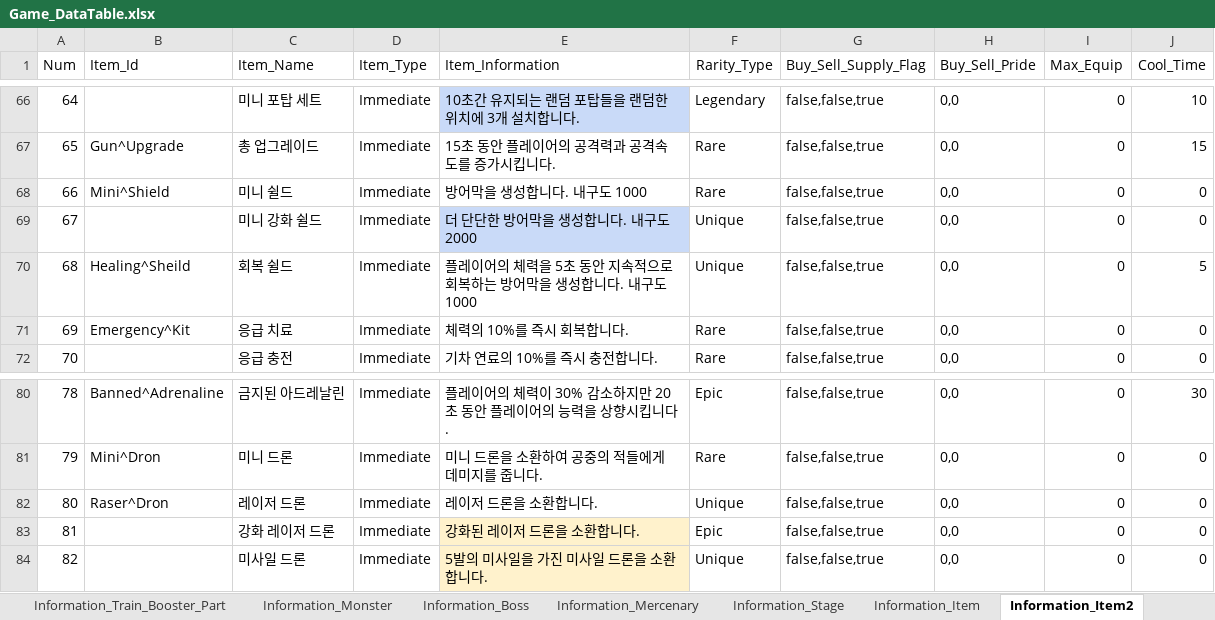
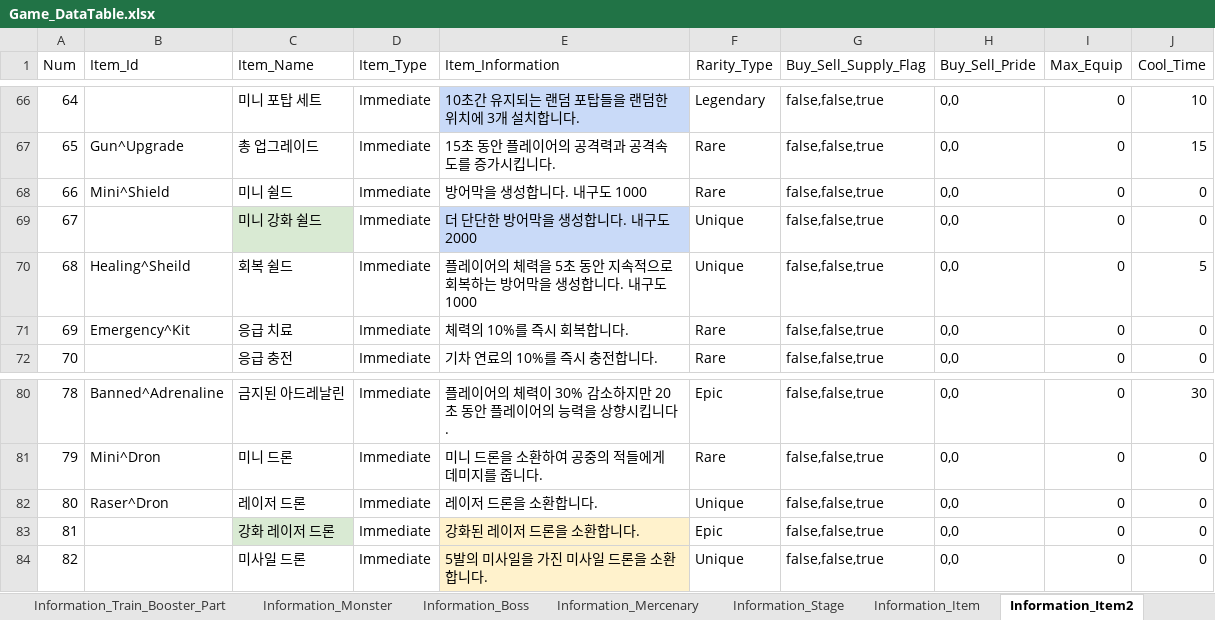
Before and after one commit to kmk5844/NiarT_Pro, an Excel workbook: Train/Assets/_Data_Game/Game_DataTable.xlsx, sheet Information_Item2, drawn as a sheet; only a part is shown, gaps mark what is left out; values as stored, in another font and other column widths than the file's, no borders; charts and pictures not drawn; the diff covers the shown part only; the diff names each change by its address in the sheet, - before the commit and + after, or states it on an @@ line.

```diff
--- a/Train/Assets/_Data_Game/Game_DataTable.xlsx (sheet Information_Item2)
+++ b/Train/Assets/_Data_Game/Game_DataTable.xlsx (sheet Information_Item2)
-C69 fill: none
+C69 fill: #D9EAD3
-C83 fill: none
+C83 fill: #D9EAD3
```
Also changed, not shown: 1 edited cell and cell formats elsewhere in this sheet, sheet Information_Train, 36 other files.
